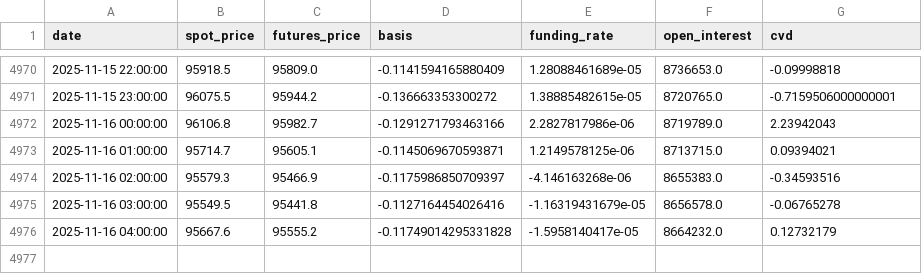
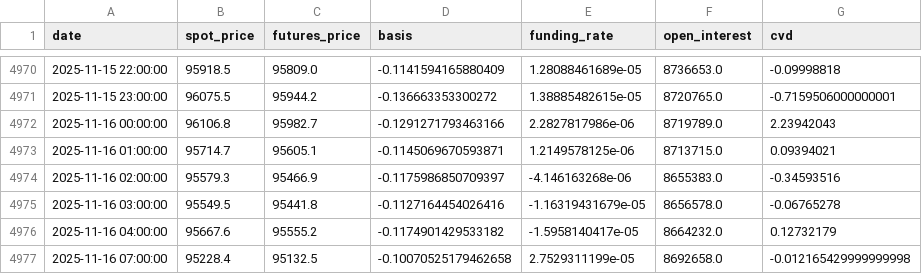
Before and after one commit to olzhas070701/BTC-Futures-Data, a CSV file: funding_basis_data.csv, drawn as a sheet; only a part is shown, gaps mark what is left out.

```diff
--- a/funding_basis_data.csv
+++ b/funding_basis_data.csv
@@ -4975,2 +4975,3 @@ date,spot_price,futures_price,basis,funding_rate,open_interest,cvd
 2025-11-16 03:00:00,95549.5,95441.8,-0.1127164454026416,-1.16319431679e-05,8656578.0,-0.06765278
-2025-11-16 04:00:00,95667.6,95555.2,-0.11749014295331828,-1.5958140417e-05,8664232.0,0.12732179
+2025-11-16 04:00:00,95667.6,95555.2,-0.1174901429533182,-1.5958140417e-05,8664232.0,0.12732179
+2025-11-16 07:00:00,95228.4,95132.5,-0.10070525179462658,2.7529311199e-05,8692658.0,-0.012165429999999998
```
